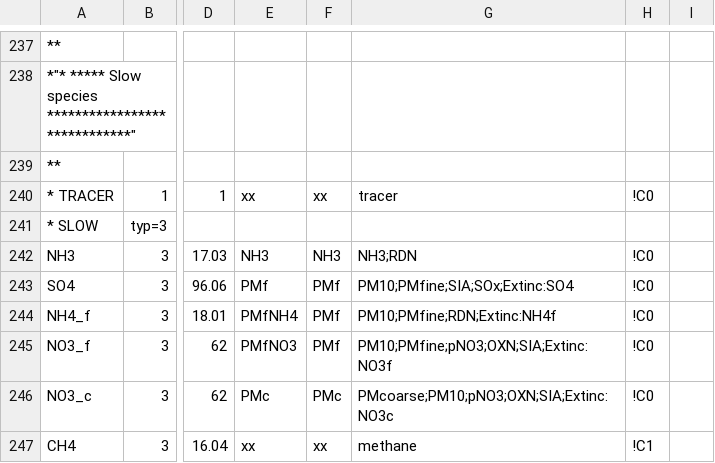
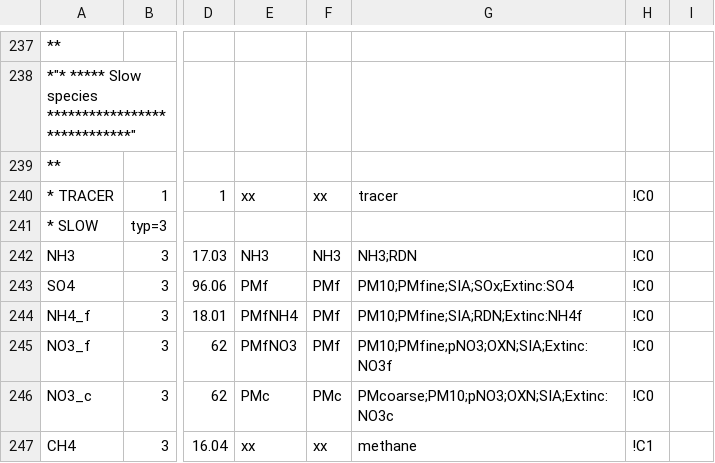
Before and after one commit to metno/genchem, a CSV file: chem/base_mechanisms/CRIv2R5Em/CRIv2R5Em_Species.csv, drawn as a sheet; only a part is shown, gaps mark what is left out; the diff names each change by its address in the sheet, - before the commit and + after, or states it on an @@ line.

Commit message:
Adding SIA group to NH4

```diff
--- a/chem/base_mechanisms/CRIv2R5Em/CRIv2R5Em_Species.csv
+++ b/chem/base_mechanisms/CRIv2R5Em/CRIv2R5Em_Species.csv
-G244: PM10;PMfine;RDN;Extinc:NH4f
+G244: PM10;PMfine;SIA;RDN;Extinc:NH4f
```
